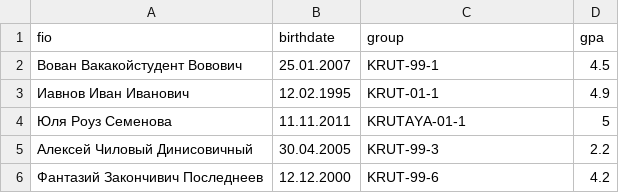
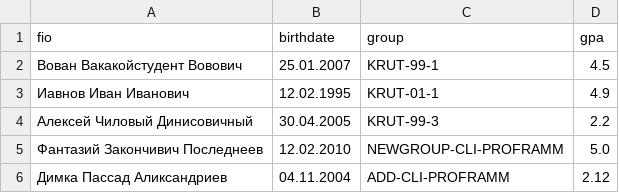
Before and after one commit to Groteska7/python_labs, a CSV file: data/lab09/students.csv, drawn as a sheet.

```diff
--- a/data/lab09/students.csv
+++ b/data/lab09/students.csv
@@ -3,4 +3,4 @@ fio,birthdate,group,gpa
 Иавнов Иван Иванович,12.02.1995,KRUT-01-1,4.9
-Юля Роуз Семенова,11.11.2011,KRUTAYA-01-1,5
 Алексей Чиловый Динисовичный,30.04.2005,KRUT-99-3,2.2
-Фантазий Закончивич Последнеев,12.12.2000,KRUT-99-6,4.2
+Фантазий Закончивич Последнеев,12.02.2010,NEWGROUP-CLI-PROFRAMM,5.0
+Димка Пассад Аликсандриев,04.11.2004,ADD-CLI-PROFRAMM,2.12
```
Also changed, not shown: 19 other files.
